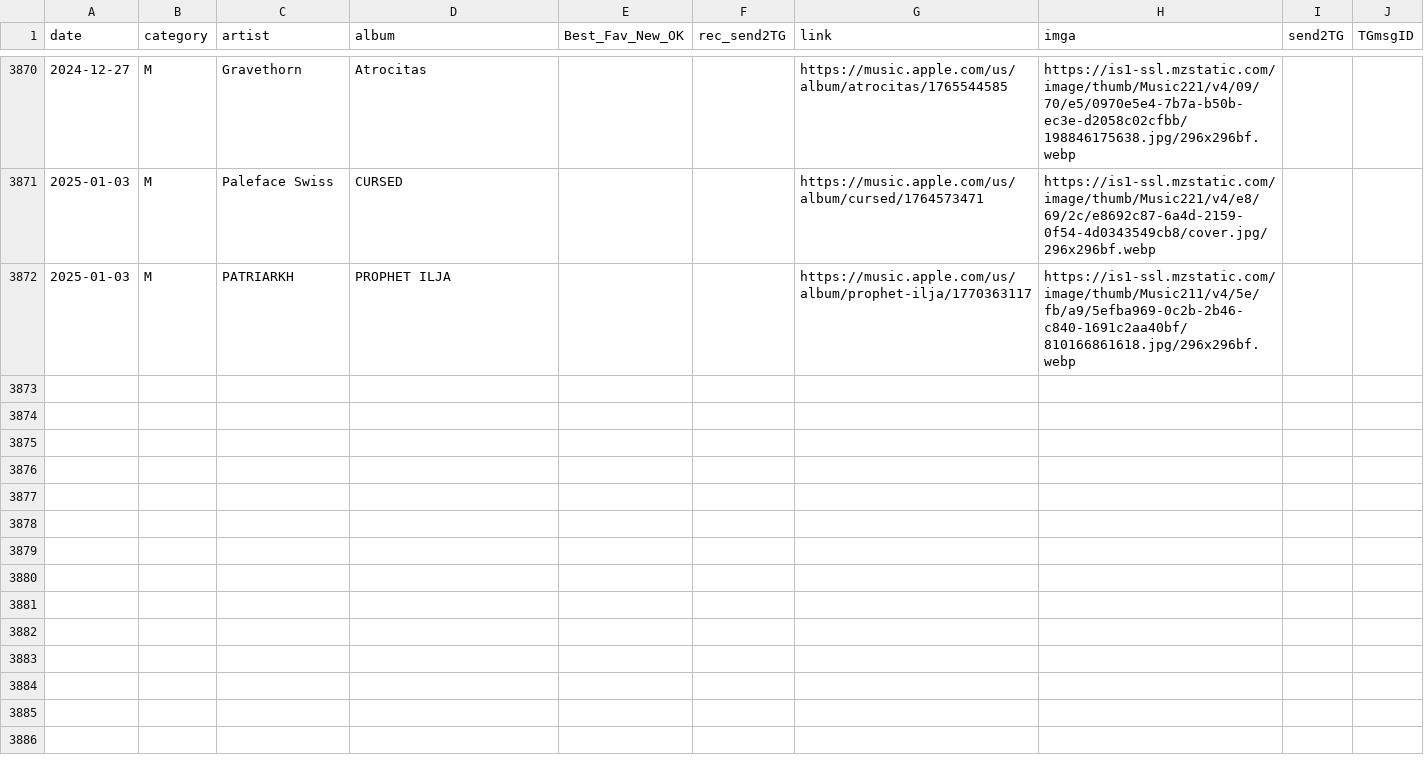
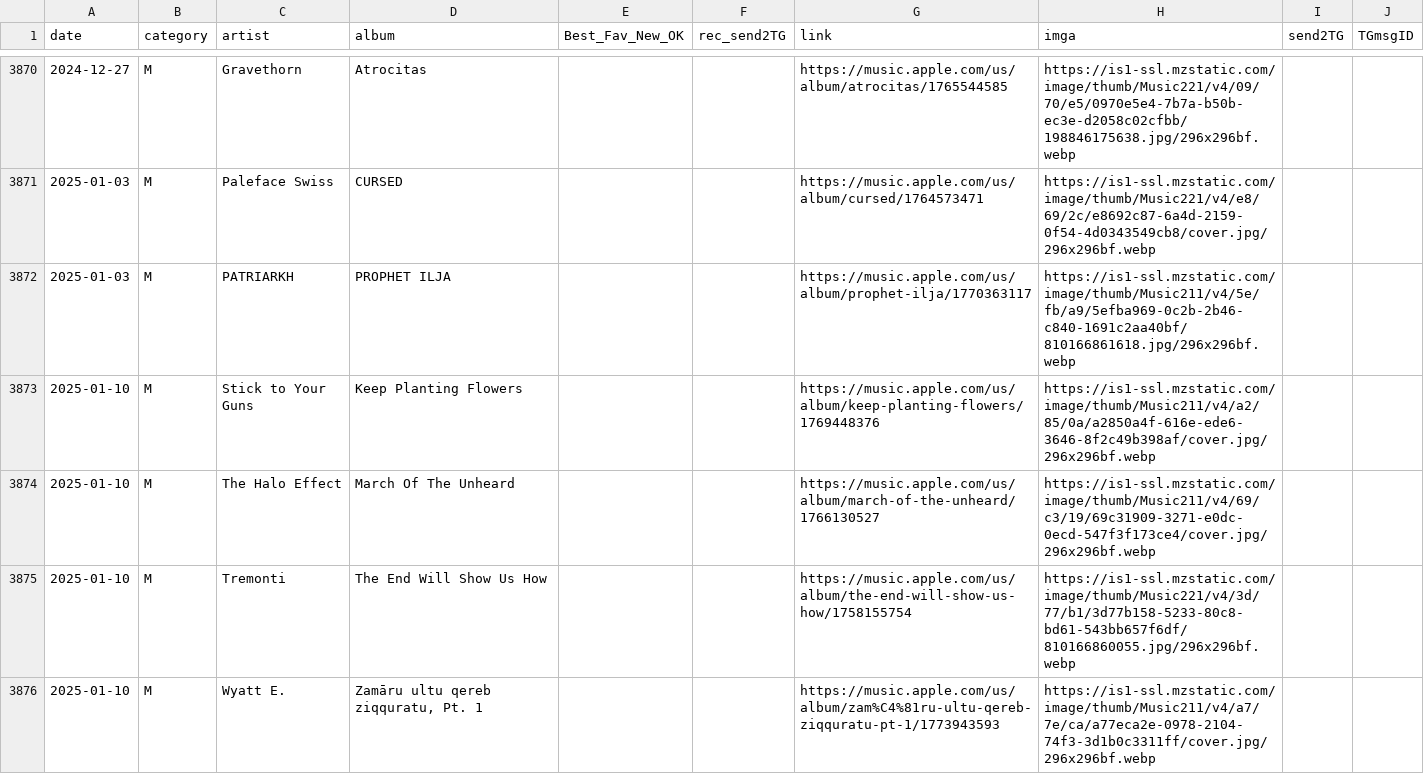
Before and after one commit to MushroomOFF/mushroomoff.github.io, a CSV file: Databases/AMR_newReleases_DB.csv, drawn as a sheet; only a part is shown, gaps mark what is left out; the diff covers the shown part only.

```diff
--- a/Databases/AMR_newReleases_DB.csv
+++ b/Databases/AMR_newReleases_DB.csv
@@ -3872 +3872,5 @@ date;category;artist;album;Best_Fav_New_OK;rec_send2TG;link;imga;send2TG;TGmsgID
 2025-01-03;M;PATRIARKH;PROPHET ILJA;;;https://music.apple.com/us/album/prophet-ilja/1770363117;https://is1-ssl.mzstatic.com/image/thumb/Music211/v4/5e/fb/a9/5efba969-0c2b-2b46-c840-1691c2aa40bf/810166861618.jpg/296x296bf.webp;;
+2025-01-10;M;Stick to Your Guns;Keep Planting Flowers;;;https://music.apple.com/us/album/keep-planting-flowers/1769448376;https://is1-ssl.mzstatic.com/image/thumb/Music211/v4/a2/85/0a/a2850a4f-616e-ede6-3646-8f2c49b398af/cover.jpg/296x296bf.webp;;
+2025-01-10;M;The Halo Effect;March Of The Unheard;;;https://music.apple.com/us/album/march-of-the-unheard/1766130527;https://is1-ssl.mzstatic.com/image/thumb/Music211/v4/69/c3/19/69c31909-3271-e0dc-0ecd-547f3f173ce4/cover.jpg/296x296bf.webp;;
+2025-01-10;M;Tremonti;The End Will Show Us How;;;https://music.apple.com/us/album/the-end-will-show-us-how/1758155754;https://is1-ssl.mzstatic.com/image/thumb/Music221/v4/3d/77/b1/3d77b158-5233-80c8-bd61-543bb657f6df/810166860055.jpg/296x296bf.webp;;
+2025-01-10;M;Wyatt E.;Zamāru ultu qereb ziqquratu, Pt. 1;;;https://music.apple.com/us/album/zam%C4%81ru-ultu-qereb-ziqquratu-pt-1/1773943593;https://is1-ssl.mzstatic.com/image/thumb/Music211/v4/a7/7e/ca/a77eca2e-0978-2104-74f3-3d1b0c3311ff/cover.jpg/296x296bf.webp;;
```
Also changed, not shown: 10 added rows elsewhere in this file, Databases/AMR_csReleases_DB.csv, 3 other files.
